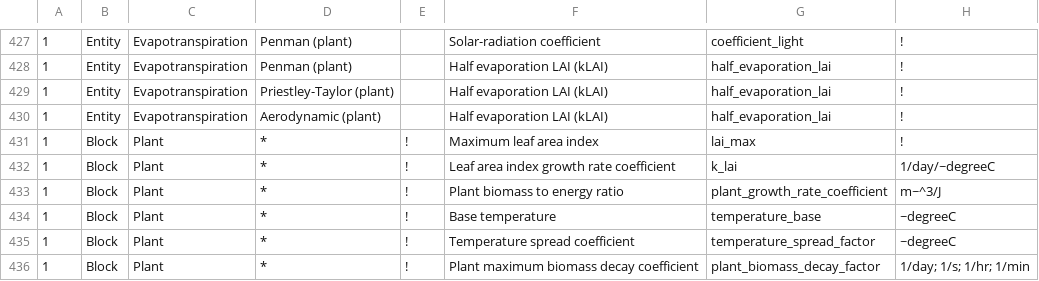
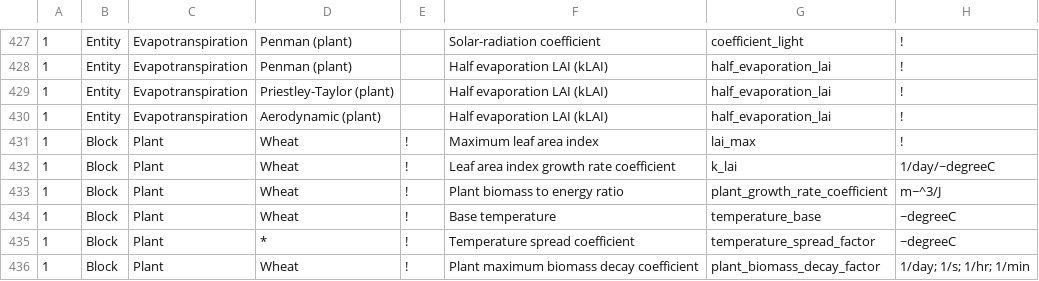
Before and after one commit to ArashMassoudieh/GIFMod, a CSV file: src/resources/GIFModGUIPropList.csv, drawn as a sheet; only a part is shown, gaps mark what is left out; the diff covers the shown part only; the diff names each change by its address in the sheet, - before the commit and + after, or states it on an @@ line.

```diff
--- a/src/resources/GIFModGUIPropList.csv
+++ b/src/resources/GIFModGUIPropList.csv
-D431:D434: *
+D431:D434: Wheat
-D436: *
+D436: Wheat
```
Also changed, not shown: 1 added row and 12 edited cells elsewhere in this file, 4 other files.
